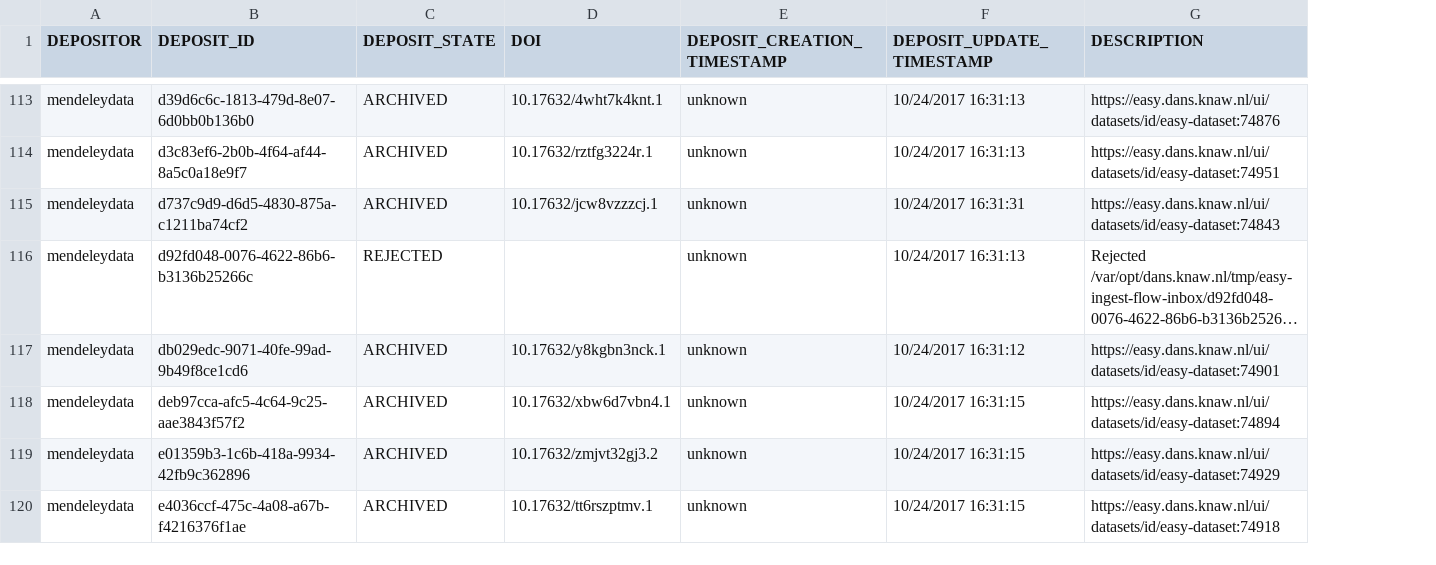
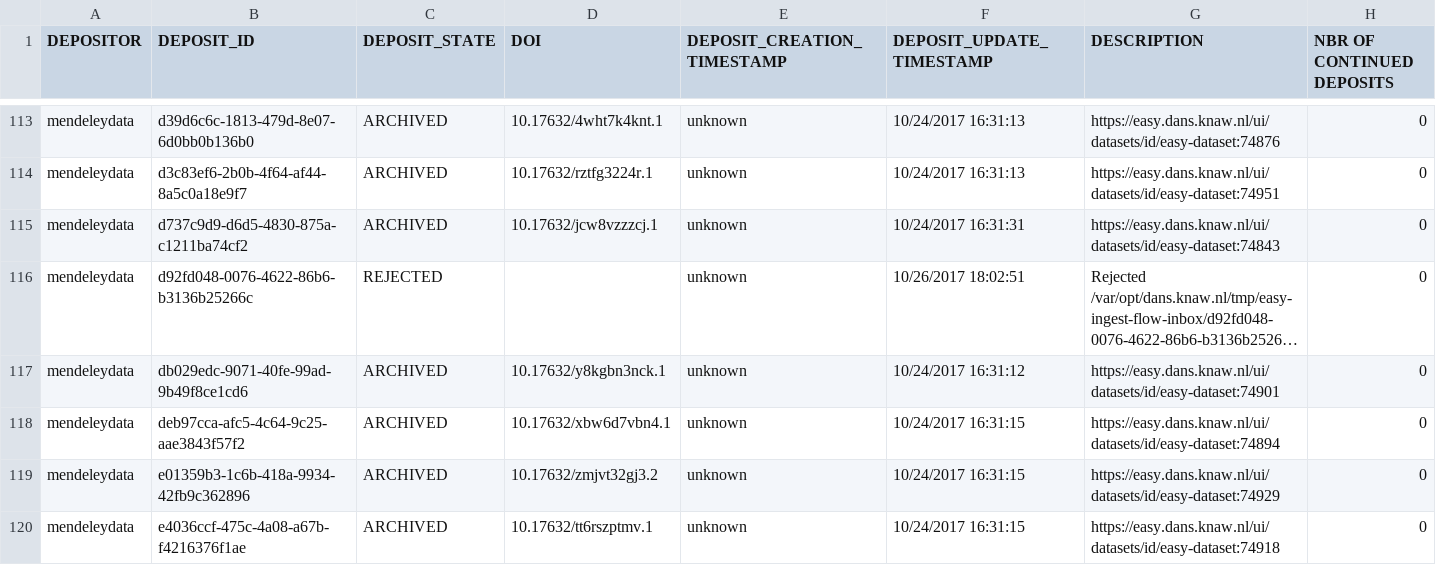
Before and after one commit to vesaakerman/easy-manage-deposit, a CSV file: mendeleyReport2.csv, drawn as a sheet; only a part is shown, gaps mark what is left out; long unchanged cells end in …; the diff covers the shown part only; the diff names each change by its address in the sheet, - before the commit and + after, or states it on an @@ line.

Commit message:
mendeleyreport

```diff
--- a/mendeleyReport2.csv
+++ b/mendeleyReport2.csv
+column H (NBR OF CONTINUED DEPOSITS), rows 113-120: all 0
-F116 (DEPOSIT_UPDATE_TIMESTAMP): 10/24/2017 16:31:13
+F116 (DEPOSIT_UPDATE_TIMESTAMP): 10/26/2017 18:02:51
```
Also changed, not shown: 5 added rows and 4 edited cells elsewhere in this file, 4 other files.
